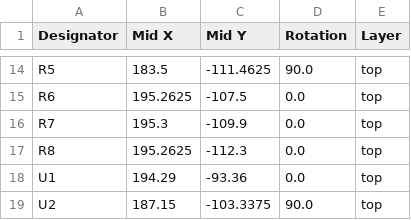
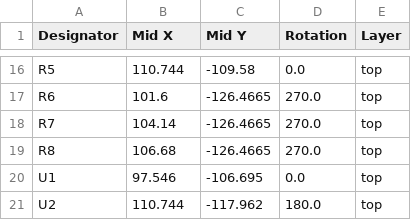
Before and after one commit to derekwheee/buddy_midi, a CSV file: production/positions.csv, drawn as a sheet; only a part is shown, gaps mark what is left out; addresses are those after the commit; the diff covers the shown part only; the diff names each change by its address in the sheet, - before the commit and + after, or states it on an @@ line.

```diff
--- a/production/positions.csv
+++ b/production/positions.csv
-B16 (Mid X): 183.5
+B16 (Mid X): 110.744
-C16 (Mid Y): -111.4625
+C16 (Mid Y): -109.58
-D16 (Rotation): 90.0
+D16 (Rotation): 0.0
-B17 (Mid X): 195.2625
+B17 (Mid X): 101.6
-C17 (Mid Y): -107.5
+C17 (Mid Y): -126.4665
-D17:D19 (Rotation): 0.0
+D17:D19 (Rotation): 270.0
-B18 (Mid X): 195.3
+B18 (Mid X): 104.14
-C18 (Mid Y): -109.9
+C18 (Mid Y): -126.4665
-B19 (Mid X): 195.2625
+B19 (Mid X): 106.68
-C19 (Mid Y): -112.3
+C19 (Mid Y): -126.4665
-B20 (Mid X): 194.29
+B20 (Mid X): 97.546
-C20 (Mid Y): -93.36
+C20 (Mid Y): -106.695
-B21 (Mid X): 187.15
+B21 (Mid X): 110.744
-C21 (Mid Y): -103.3375
+C21 (Mid Y): -117.962
-D21 (Rotation): 90.0
+D21 (Rotation): 180.0
```
Also changed, not shown: 2 added rows and 35 edited cells elsewhere in this file, production/bom.csv, 7 other files.
